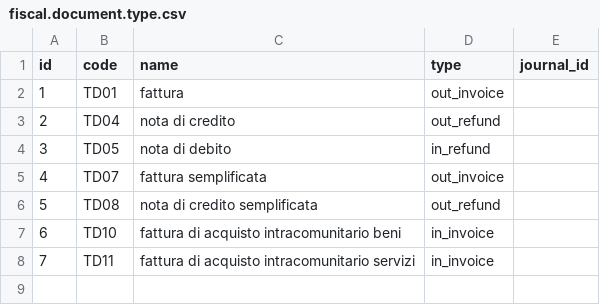
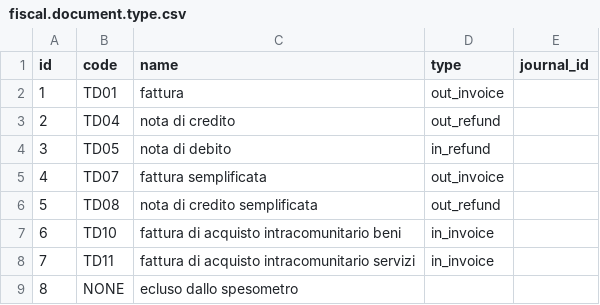
Before and after one commit to efatto/e-account, a CSV file: l10n_it_fiscal_document_type/data/fiscal.document.type.csv, drawn as a sheet; the diff names each change by its address in the sheet, - before the commit and + after, or states it on an @@ line.

Commit message:
[IMP] add NONE type to invoice document type

```diff
--- a/l10n_it_fiscal_document_type/data/fiscal.document.type.csv
+++ b/l10n_it_fiscal_document_type/data/fiscal.document.type.csv
+row 9: 8 | NONE | ecluso dallo spesometro
```
Also changed, not shown: 2 other files.
